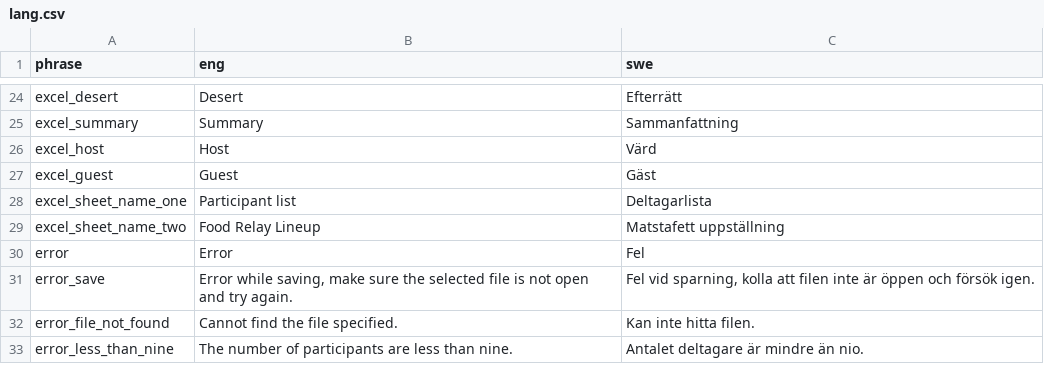
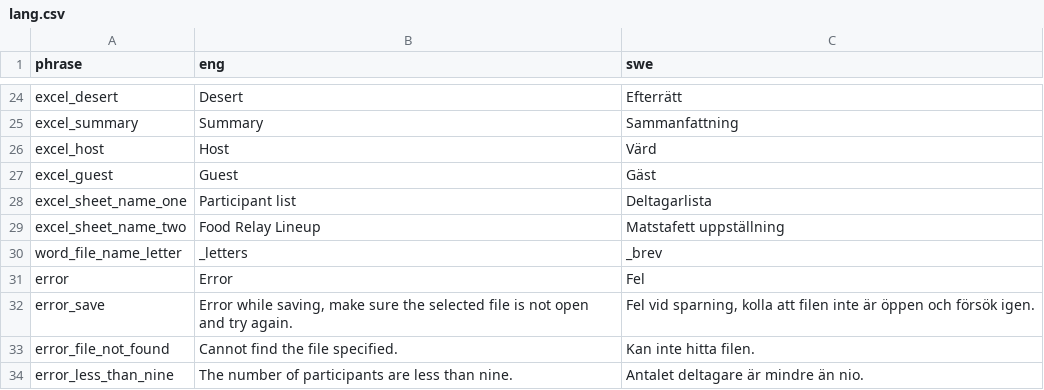
Before and after one commit to pvilje/matstafett, a CSV file: lang.csv, drawn as a sheet; only a part is shown, gaps mark what is left out; the diff names each change by its address in the sheet, - before the commit and + after, or states it on an @@ line.

Commit message:
Partial work on generating letters

```diff
--- a/lang.csv
+++ b/lang.csv
+row 30: word_file_name_letter | _letters | _brev
```
Also changed, not shown: 1 other file.
